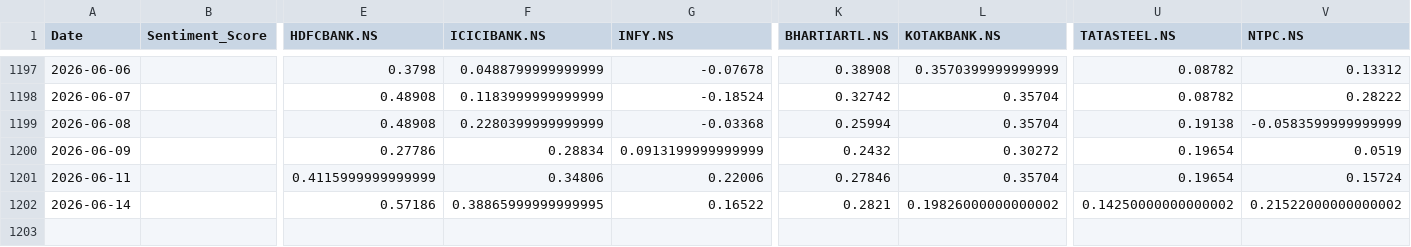
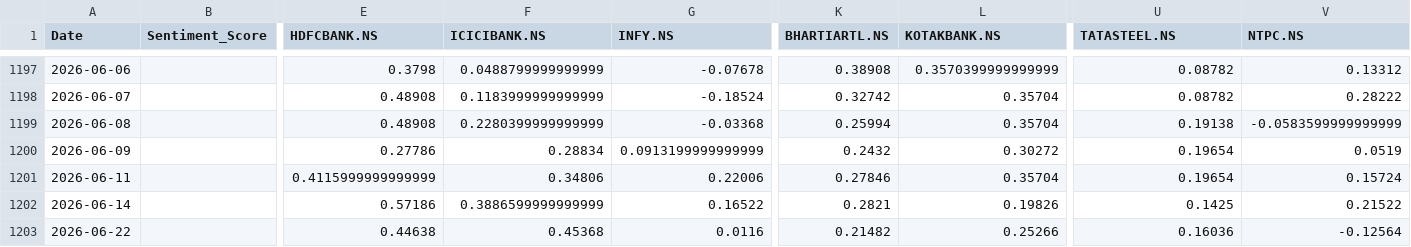
Before and after one commit to sxoham/STOCK-MARKET-TREND-ANALYZER, a CSV file: daily_sentiment.csv, drawn as a sheet; only a part is shown, gaps mark what is left out; rows hold the shown columns only; the diff names each change by its address in the sheet, - before the commit and + after, or states it on an @@ line.

```diff
--- a/daily_sentiment.csv
+++ b/daily_sentiment.csv
-F1202 (ICICIBANK.NS): 0.38865999999999995
+F1202 (ICICIBANK.NS): 0.3886599999999999
-L1202 (KOTAKBANK.NS): 0.19826000000000002
+L1202 (KOTAKBANK.NS): 0.19826
-U1202 (TATASTEEL.NS): 0.14250000000000002
+U1202 (TATASTEEL.NS): 0.1425
-V1202 (NTPC.NS): 0.21522000000000002
+V1202 (NTPC.NS): 0.21522
+row 1203: 2026-06-22 |  | 0.44638 | 0.45368 | 0.0116 | 0.21482 | 0.25266 | 0.16036 | -0.12564
```
Also changed, not shown: stock_models_optionB/training_summary.csv, 7 other files.
